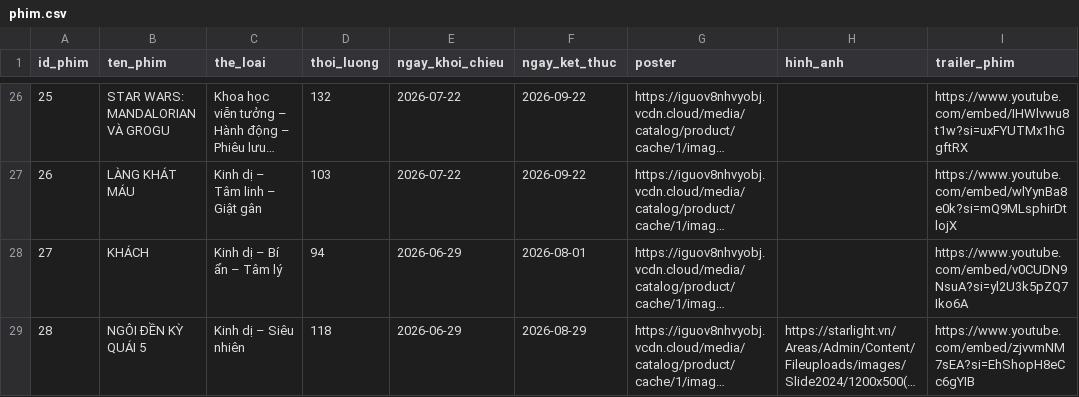
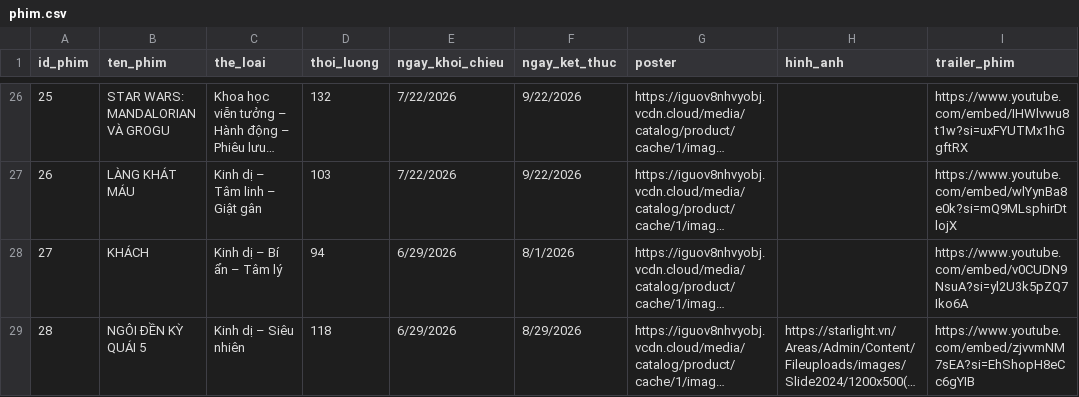
Before and after one commit to duytan055/WebBooking, a CSV file: excel/phim.csv, drawn as a sheet; only a part is shown, gaps mark what is left out; long unchanged cells end in …; the diff covers the shown part only; the diff names each change by its address in the sheet, - before the commit and + after, or states it on an @@ line.

```diff
--- a/excel/phim.csv
+++ b/excel/phim.csv
-E26:E27 (ngay_khoi_chieu): 2026-07-22
+E26:E27 (ngay_khoi_chieu): 7/22/2026
-F26:F27 (ngay_ket_thuc): 2026-09-22
+F26:F27 (ngay_ket_thuc): 9/22/2026
-E28:E29 (ngay_khoi_chieu): 2026-06-29
+E28:E29 (ngay_khoi_chieu): 6/29/2026
-F28 (ngay_ket_thuc): 2026-08-01
+F28 (ngay_ket_thuc): 8/1/2026
-F29 (ngay_ket_thuc): 2026-08-29
+F29 (ngay_ket_thuc): 8/29/2026
```
Also changed, not shown: 2 added rows and 52 edited cells elsewhere in this file, 2 other files.
